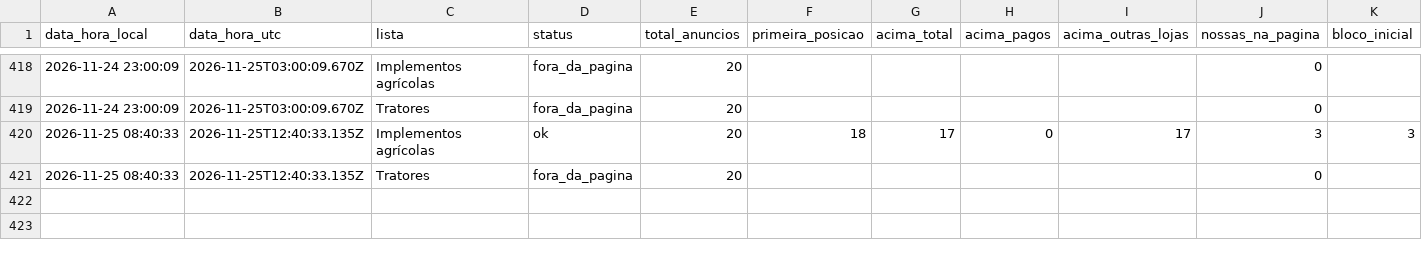
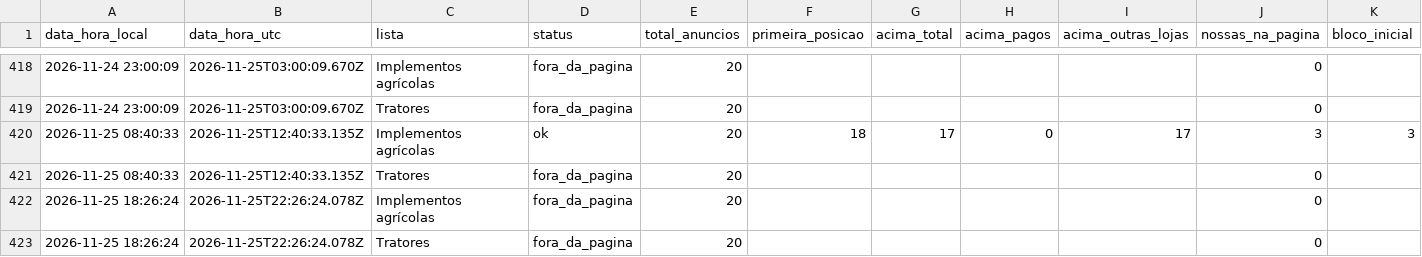
Before and after one commit to kauamoraesdecristo-arch/medidor-anuncios, a CSV file: dados/posicoes.csv, drawn as a sheet; only a part is shown, gaps mark what is left out.

```diff
--- a/dados/posicoes.csv
+++ b/dados/posicoes.csv
@@ -421 +421,3 @@ data_hora_local,data_hora_utc,lista,status,total_anuncios,primeira_posicao,acima
 2026-11-25 08:40:33,2026-11-25T12:40:33.135Z,Tratores,fora_da_pagina,20,,,,,0,
+2026-11-25 18:26:24,2026-11-25T22:26:24.078Z,Implementos agrícolas,fora_da_pagina,20,,,,,0,
+2026-11-25 18:26:24,2026-11-25T22:26:24.078Z,Tratores,fora_da_pagina,20,,,,,0,
```
Also changed, not shown: 1 other file.
